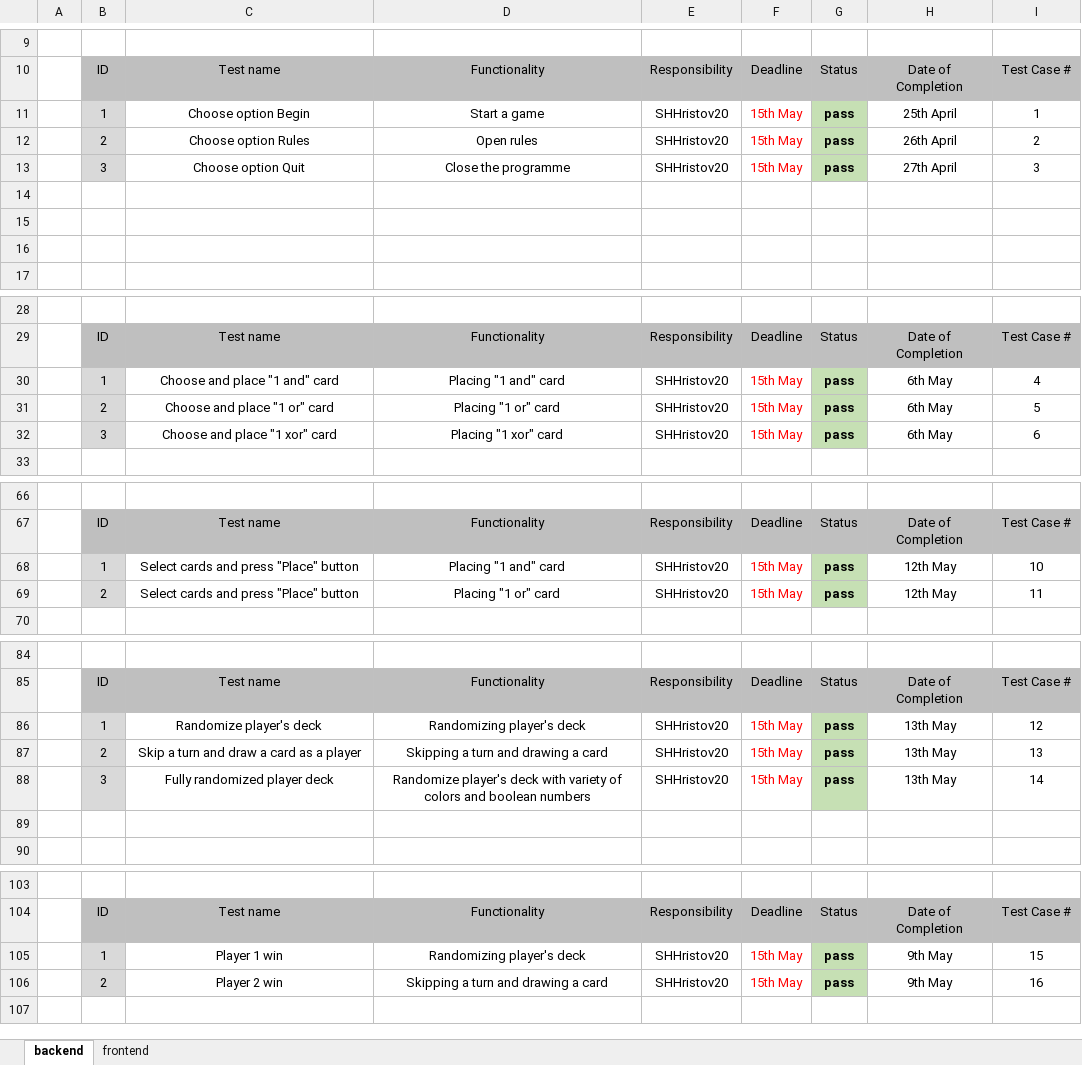
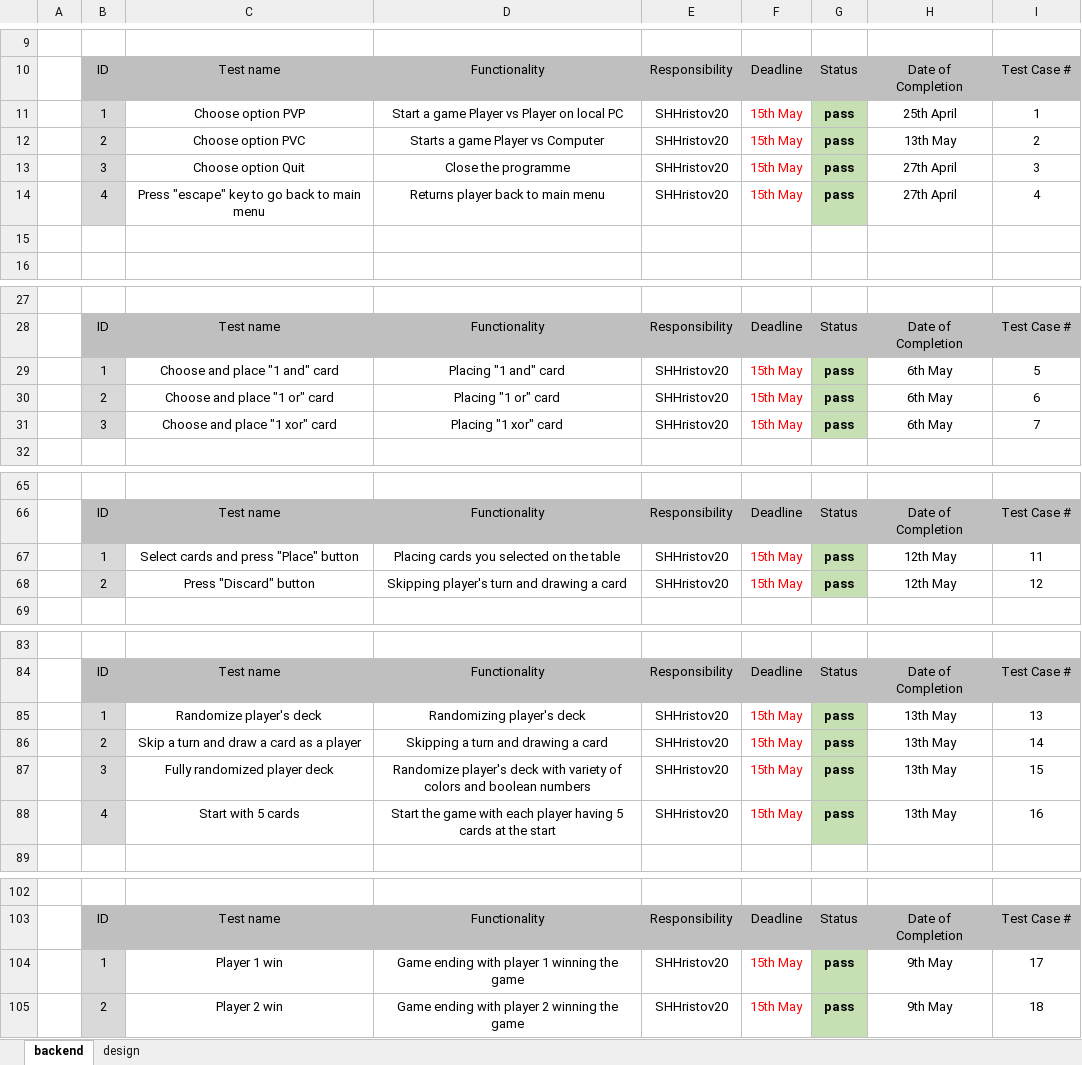
Before and after one commit to YSStoyanov20/magnUS-Snakemen, an Excel workbook: Documentation/QA_documentation.xlsx, sheet backend, drawn as a sheet; only a part is shown, gaps mark what is left out; values as stored, in another font and other column widths than the file's, no borders; removed rows and columns are numbered as before the commit, all else as after; the diff covers the shown part only; the diff names each change by its address in the sheet, - before the commit and + after, or states it on an @@ line.

```diff
--- a/Documentation/QA_documentation.xlsx (sheet backend)
+++ b/Documentation/QA_documentation.xlsx (sheet backend)
-sheet tab: frontend
+sheet tab: design
-C11: Choose option Begin
+C11: Choose option PVP
-D11: Start a game
+D11: Start a game Player vs Player on local PC
-C12: Choose option Rules
+C12: Choose option PVC
-D12: Open rules
+D12: Starts a game Player vs Computer
-H12: 26th April
+H12: 13th May
-row 14: (empty)
+row 14:  | 4 | Press "escape" key to go back to main menu | Returns player back to main menu | SHHristov20 | 15th May | pass | 27th April | 4
-B14 fill: none
+B14 fill: #D9D9D9
-G14 fill: none
+G14 fill: #C6E0B4
-row 15: (empty)
-I29: 4
+I29: 5
-I30: 5
+I30: 6
-I31: 6
+I31: 7
-D67: Placing "1 and" card
+D67: Placing cards you selected on the table
-I67: 10
+I67: 11
-C68: Select cards and press "Place" button
+C68: Press "Discard" button
-D68: Placing "1 or" card
+D68: Skipping player's turn and drawing a card
-I68: 11
+I68: 12
-I85: 12
+I85: 13
-I86: 13
+I86: 14
-I87: 14
+I87: 15
-row 88: (empty)
+row 88:  | 4 | Start with 5 cards | Start the game with each player having 5 cards at the start | SHHristov20 | 15th May | pass | 13th May | 16
-B88 fill: none
+B88 fill: #D9D9D9
-G88 fill: none
+G88 fill: #C6E0B4
-D104: Randomizing player's deck
+D104: Game ending with player 1 winning the game
-I104: 15
+I104: 17
-D105: Skipping a turn and drawing a card
+D105: Game ending with player 2 winning the game
-I105: 16
+I105: 18
```
Also changed, not shown: 3 edited cells elsewhere in this sheet, sheet design.
